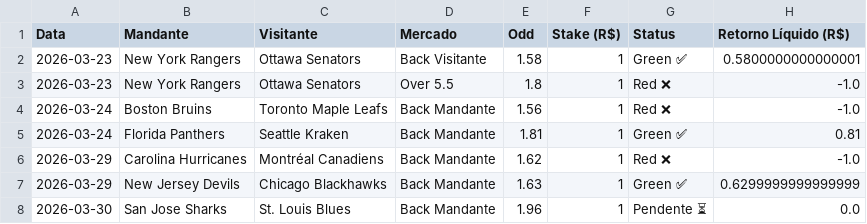
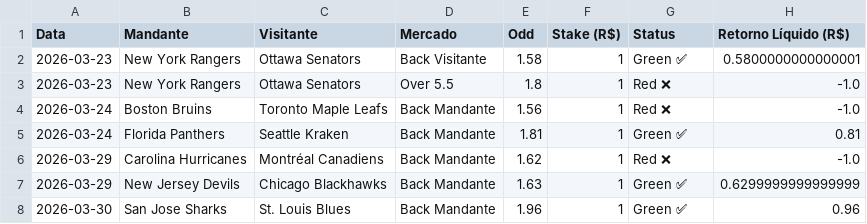
Before and after one commit to Prog-LucasAlves/NHL_PYTHON, a CSV file: bets_log.csv, drawn as a sheet.

Commit message:
Update project files

```diff
--- a/bets_log.csv
+++ b/bets_log.csv
@@ -7,2 +7,2 @@ Data,Mandante,Visitante,Mercado,Odd,Stake (R$),Status,Retorno Líquido (R$)
 2026-03-29,New Jersey Devils,Chicago Blackhawks,Back Mandante,1.63,1,Green ✅,0.6299999999999999
-2026-03-30,San Jose Sharks,St. Louis Blues,Back Mandante,1.96,1,Pendente ⏳,0.0
+2026-03-30,San Jose Sharks,St. Louis Blues,Back Mandante,1.96,1,Green ✅,0.96
```
